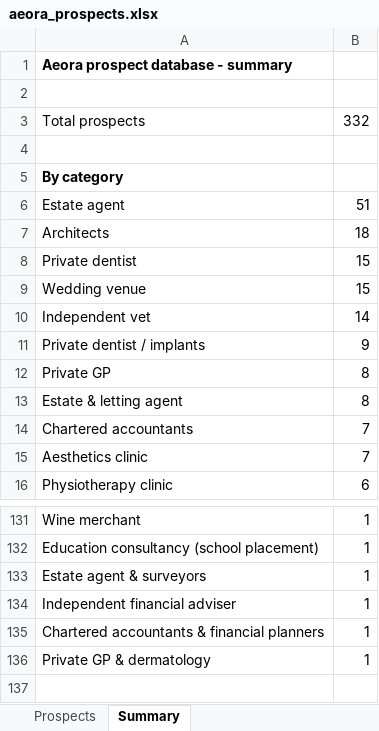
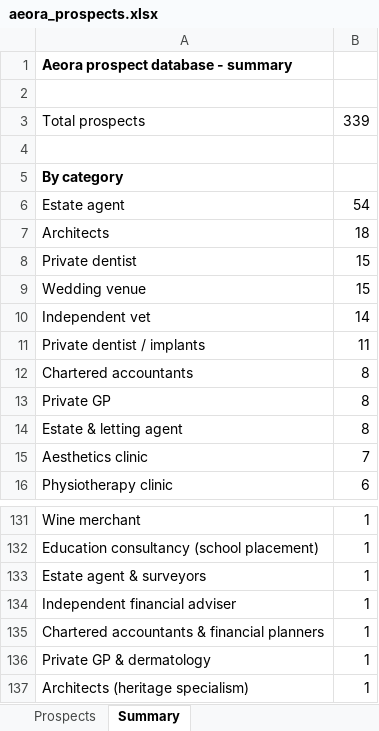
Before and after one commit to houghtonstudioco-afk/Houghton-property-partners, an Excel workbook: prospects/aeora_prospects.xlsx, sheet Summary, drawn as a sheet; only a part is shown, gaps mark what is left out; values as stored, in another font and other column widths than the file's, no borders; removed rows and columns are numbered as before the commit, all else as after; the diff names each change by its address in the sheet, - before the commit and + after, or states it on an @@ line.

```diff
--- a/prospects/aeora_prospects.xlsx (sheet Summary)
+++ b/prospects/aeora_prospects.xlsx (sheet Summary)
-B3: 332
+B3: 339
-B6: 51
+B6: 54
-B11: 9
+B11: 11
+row 12: Chartered accountants | 8
-row 14: Chartered accountants | 7
+row 137: Architects (heritage specialism) | 1
```
Also changed, not shown: sheet Prospects, 2 other files.
